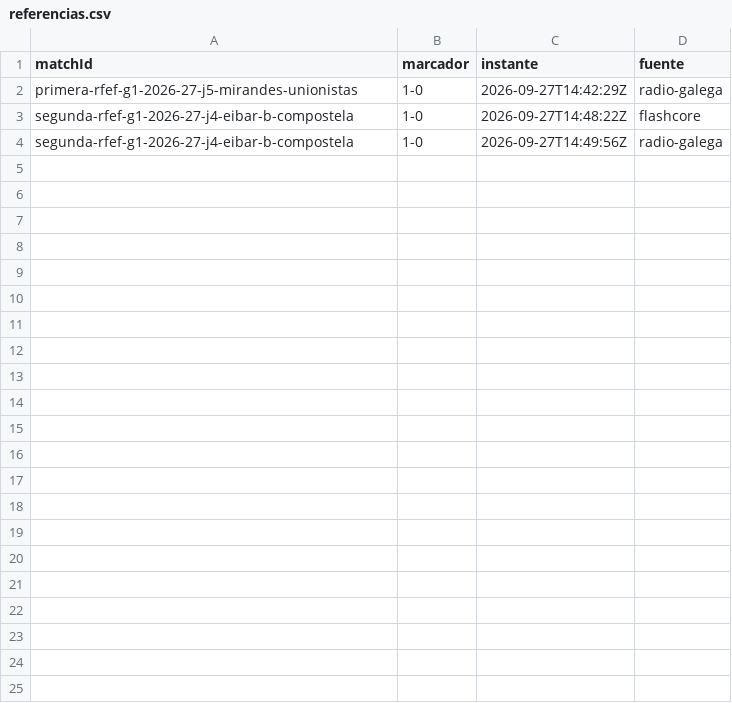
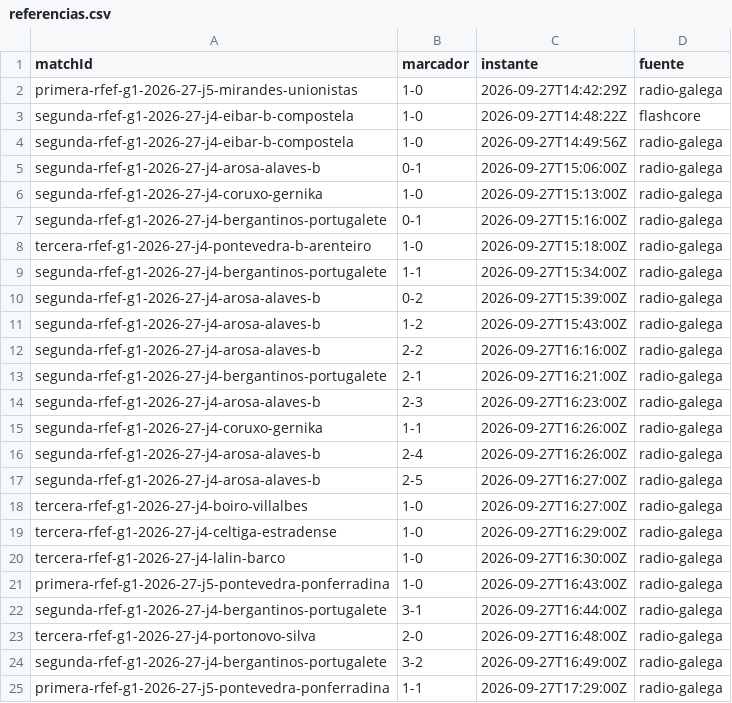
Before and after one commit to tremen-dev/marcadorgal, a CSV file: docs/epicas/EPIC-002-ingesta-y-motor/_qa/SPEC-009/referencias.csv, drawn as a sheet; the diff names each change by its address in the sheet, - before the commit and + after, or states it on an @@ line.

```diff
--- a/docs/epicas/EPIC-002-ingesta-y-motor/_qa/SPEC-009/referencias.csv
+++ b/docs/epicas/EPIC-002-ingesta-y-motor/_qa/SPEC-009/referencias.csv
+row 5: segunda-rfef-g1-2026-27-j4-arosa-alaves-b | 0-1 | 2026-09-27T15:06:00Z | radio-galega
+row 6: segunda-rfef-g1-2026-27-j4-coruxo-gernika | 1-0 | 2026-09-27T15:13:00Z | radio-galega
+row 7: segunda-rfef-g1-2026-27-j4-bergantinos-portugalete | 0-1 | 2026-09-27T15:16:00Z | radio-galega
+row 8: tercera-rfef-g1-2026-27-j4-pontevedra-b-arenteiro | 1-0 | 2026-09-27T15:18:00Z | radio-galega
+row 9: segunda-rfef-g1-2026-27-j4-bergantinos-portugalete | 1-1 | 2026-09-27T15:34:00Z | radio-galega
+row 10: segunda-rfef-g1-2026-27-j4-arosa-alaves-b | 0-2 | 2026-09-27T15:39:00Z | radio-galega
+row 11: segunda-rfef-g1-2026-27-j4-arosa-alaves-b | 1-2 | 2026-09-27T15:43:00Z | radio-galega
+row 12: segunda-rfef-g1-2026-27-j4-arosa-alaves-b | 2-2 | 2026-09-27T16:16:00Z | radio-galega
+row 13: segunda-rfef-g1-2026-27-j4-bergantinos-portugalete | 2-1 | 2026-09-27T16:21:00Z | radio-galega
+row 14: segunda-rfef-g1-2026-27-j4-arosa-alaves-b | 2-3 | 2026-09-27T16:23:00Z | radio-galega
+row 15: segunda-rfef-g1-2026-27-j4-coruxo-gernika | 1-1 | 2026-09-27T16:26:00Z | radio-galega
+row 16: segunda-rfef-g1-2026-27-j4-arosa-alaves-b | 2-4 | 2026-09-27T16:26:00Z | radio-galega
+row 17: segunda-rfef-g1-2026-27-j4-arosa-alaves-b | 2-5 | 2026-09-27T16:27:00Z | radio-galega
+row 18: tercera-rfef-g1-2026-27-j4-boiro-villalbes | 1-0 | 2026-09-27T16:27:00Z | radio-galega
+row 19: tercera-rfef-g1-2026-27-j4-celtiga-estradense | 1-0 | 2026-09-27T16:29:00Z | radio-galega
+row 20: tercera-rfef-g1-2026-27-j4-lalin-barco | 1-0 | 2026-09-27T16:30:00Z | radio-galega
+row 21: primera-rfef-g1-2026-27-j5-pontevedra-ponferradina | 1-0 | 2026-09-27T16:43:00Z | radio-galega
+row 22: segunda-rfef-g1-2026-27-j4-bergantinos-portugalete | 3-1 | 2026-09-27T16:44:00Z | radio-galega
+row 23: tercera-rfef-g1-2026-27-j4-portonovo-silva | 2-0 | 2026-09-27T16:48:00Z | radio-galega
+row 24: segunda-rfef-g1-2026-27-j4-bergantinos-portugalete | 3-2 | 2026-09-27T16:49:00Z | radio-galega
+row 25: primera-rfef-g1-2026-27-j5-pontevedra-ponferradina | 1-1 | 2026-09-27T17:29:00Z | radio-galega
```
Also changed, not shown: 1 other file.
